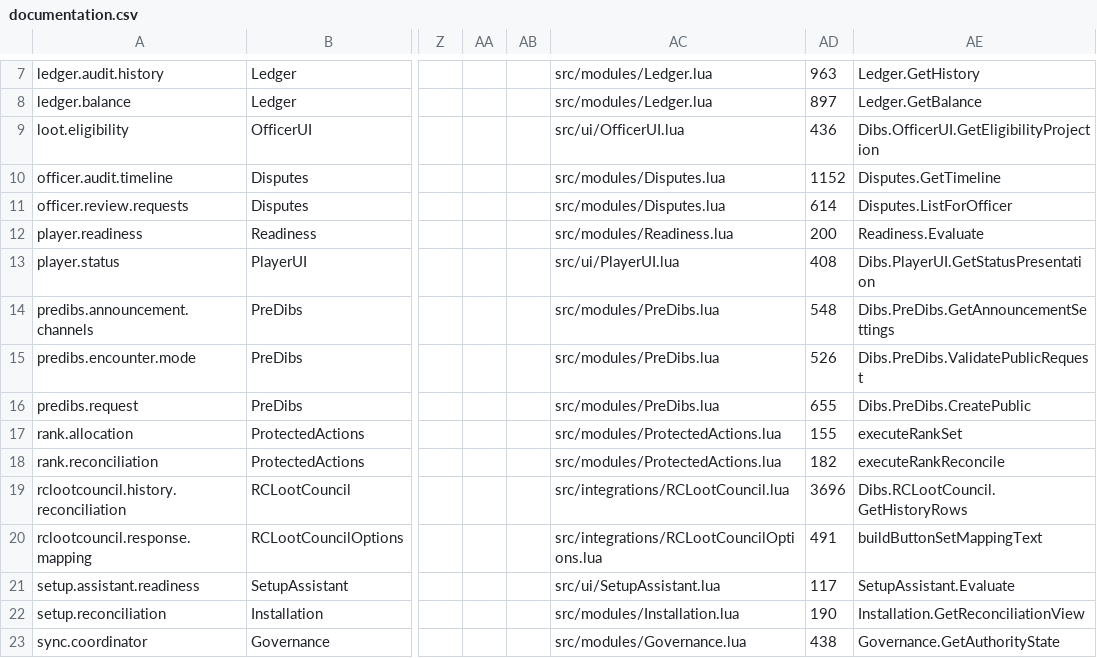
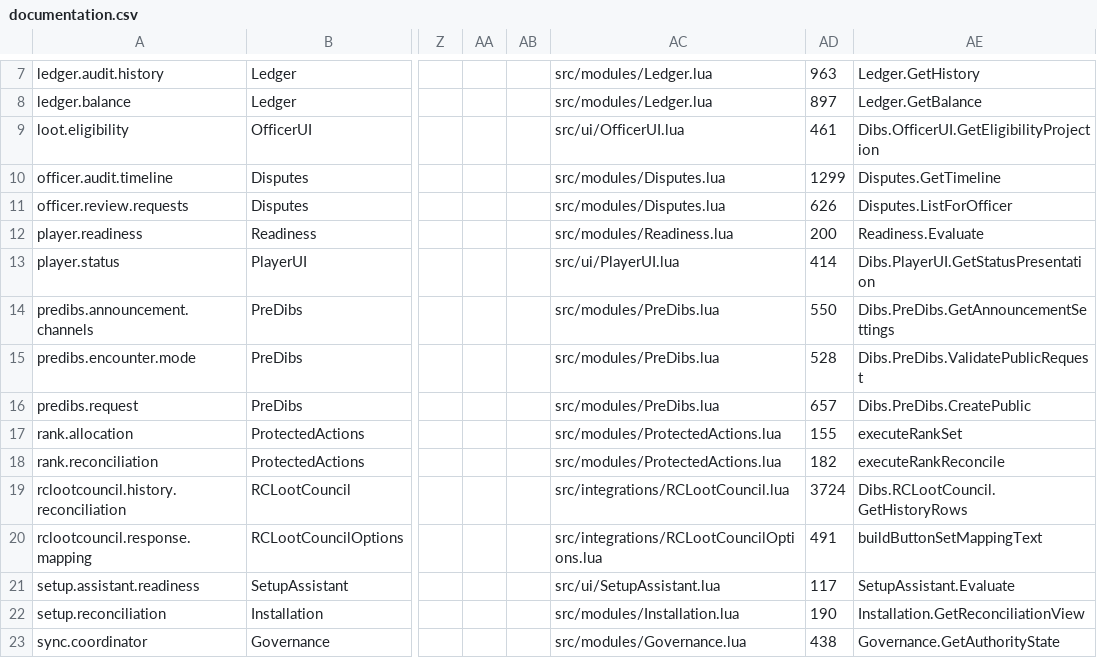
Before and after one commit to TrueBrujah/RCLootCouncil_dibs, a CSV file: docs/generated/documentation.csv, drawn as a sheet; only a part is shown, gaps mark what is left out; the diff names each change by its address in the sheet, - before the commit and + after, or states it on an @@ line.

```diff
--- a/docs/generated/documentation.csv
+++ b/docs/generated/documentation.csv
-AD9: 436
+AD9: 461
-AD10: 1152
+AD10: 1299
-AD11: 614
+AD11: 626
-AD13: 408
+AD13: 414
-AD14: 548
+AD14: 550
-AD15: 526
+AD15: 528
-AD16: 655
+AD16: 657
-AD19: 3696
+AD19: 3724
```
Also changed, not shown: 20 other files.
